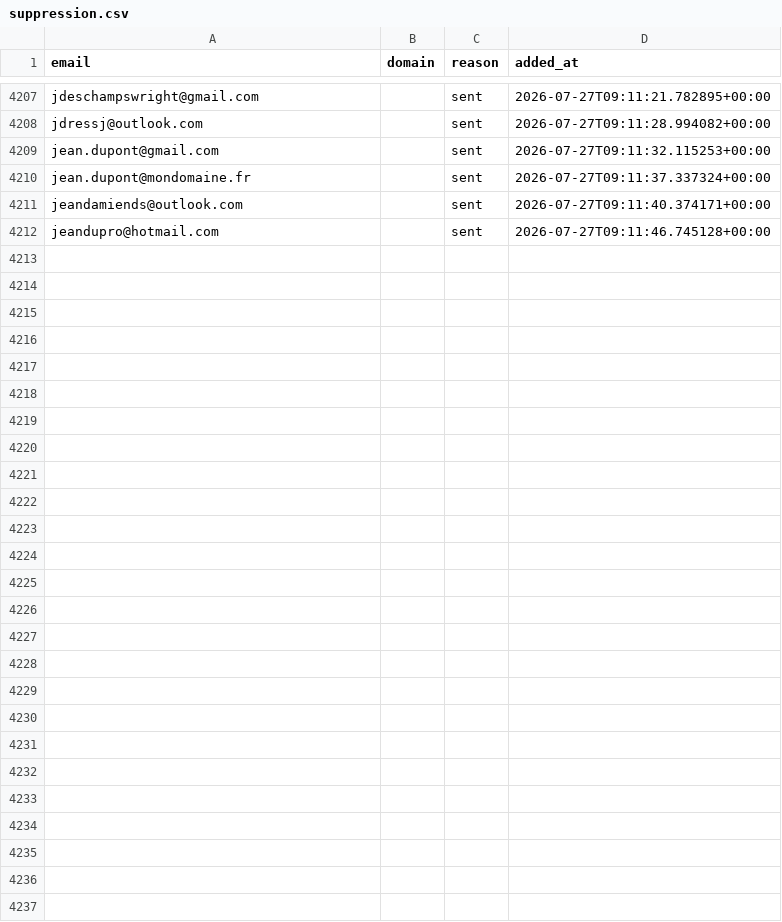
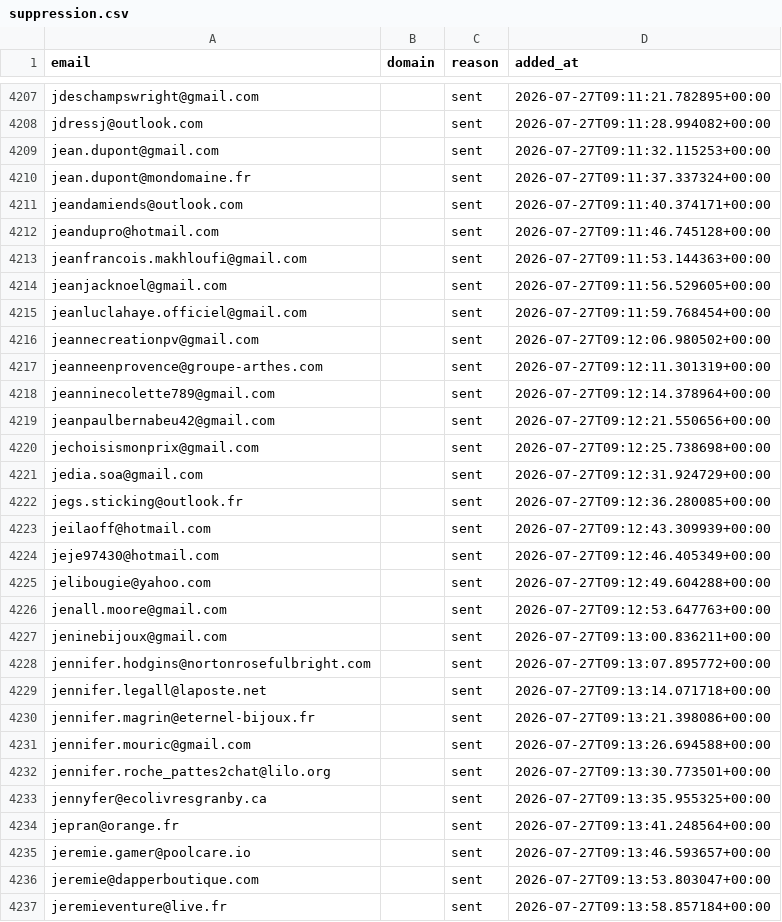
Before and after one commit to romtaug2/SupportAI-Emailing, a CSV file: emailing/data/suppression.csv, drawn as a sheet; only a part is shown, gaps mark what is left out.

Commit message:
chore: persist suppression (envois SupportAI)

```diff
--- a/emailing/data/suppression.csv
+++ b/emailing/data/suppression.csv
@@ -4212 +4212,26 @@ jeandamiends@outlook.com,,sent,2026-07-27T09:11:40.374171+00:00
 jeandupro@hotmail.com,,sent,2026-07-27T09:11:46.745128+00:00
+jeanfrancois.makhloufi@gmail.com,,sent,2026-07-27T09:11:53.144363+00:00
+jeanjacknoel@gmail.com,,sent,2026-07-27T09:11:56.529605+00:00
+jeanluclahaye.officiel@gmail.com,,sent,2026-07-27T09:11:59.768454+00:00
+jeannecreationpv@gmail.com,,sent,2026-07-27T09:12:06.980502+00:00
+jeanneenprovence@groupe-arthes.com,,sent,2026-07-27T09:12:11.301319+00:00
+jeanninecolette789@gmail.com,,sent,2026-07-27T09:12:14.378964+00:00
+jeanpaulbernabeu42@gmail.com,,sent,2026-07-27T09:12:21.550656+00:00
+jechoisismonprix@gmail.com,,sent,2026-07-27T09:12:25.738698+00:00
+jedia.soa@gmail.com,,sent,2026-07-27T09:12:31.924729+00:00
+jegs.sticking@outlook.fr,,sent,2026-07-27T09:12:36.280085+00:00
+jeilaoff@hotmail.com,,sent,2026-07-27T09:12:43.309939+00:00
+jeje97430@hotmail.com,,sent,2026-07-27T09:12:46.405349+00:00
+jelibougie@yahoo.com,,sent,2026-07-27T09:12:49.604288+00:00
+jenall.moore@gmail.com,,sent,2026-07-27T09:12:53.647763+00:00
+jeninebijoux@gmail.com,,sent,2026-07-27T09:13:00.836211+00:00
+jennifer.hodgins@nortonrosefulbright.com,,sent,2026-07-27T09:13:07.895772+00:00
+jennifer.legall@laposte.net,,sent,2026-07-27T09:13:14.071718+00:00
+jennifer.magrin@eternel-bijoux.fr,,sent,2026-07-27T09:13:21.398086+00:00
+jennifer.mouric@gmail.com,,sent,2026-07-27T09:13:26.694588+00:00
+jennifer.roche_pattes2chat@lilo.org,,sent,2026-07-27T09:13:30.773501+00:00
+jennyfer@ecolivresgranby.ca,,sent,2026-07-27T09:13:35.955325+00:00
+jepran@orange.fr,,sent,2026-07-27T09:13:41.248564+00:00
+jeremie.gamer@poolcare.io,,sent,2026-07-27T09:13:46.593657+00:00
+jeremie@dapperboutique.com,,sent,2026-07-27T09:13:53.803047+00:00
+jeremieventure@live.fr,,sent,2026-07-27T09:13:58.857184+00:00
```
